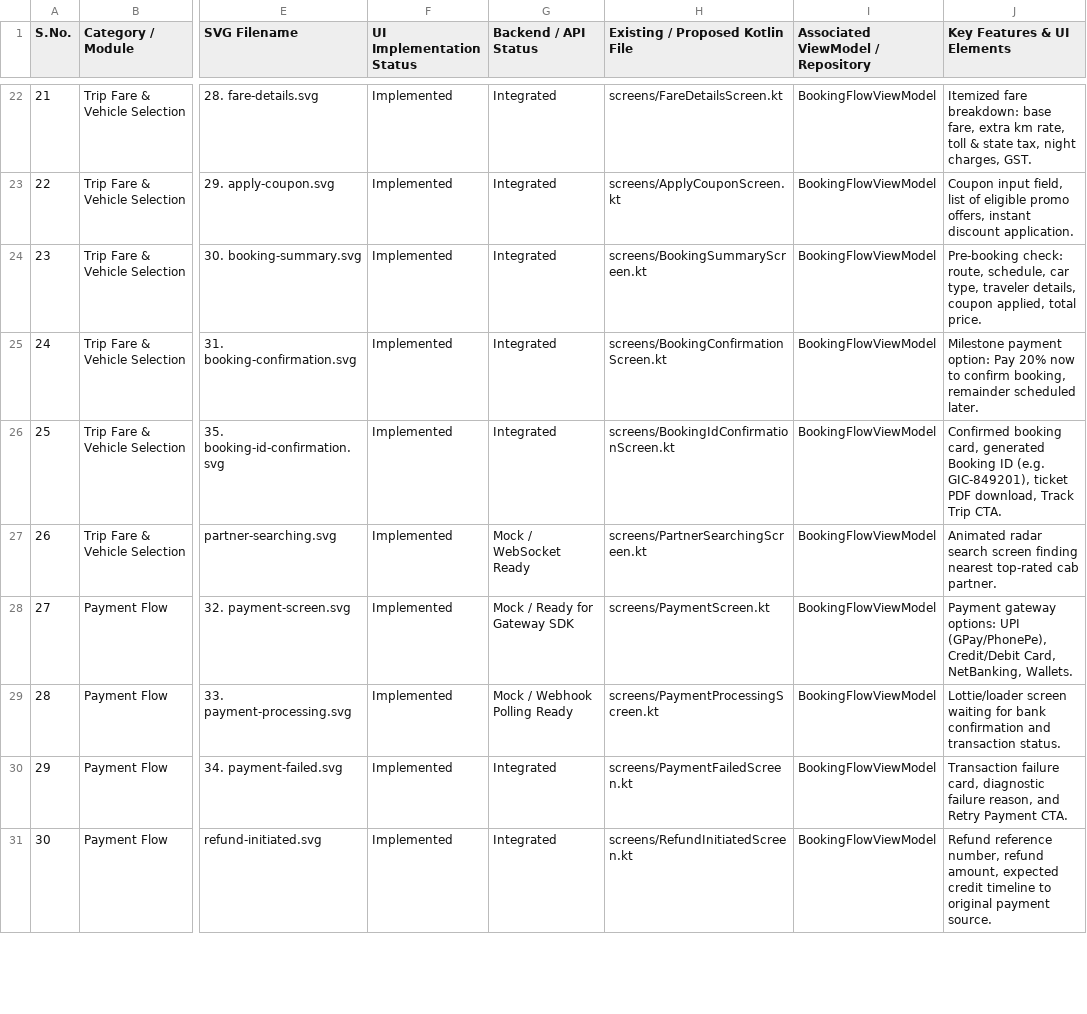
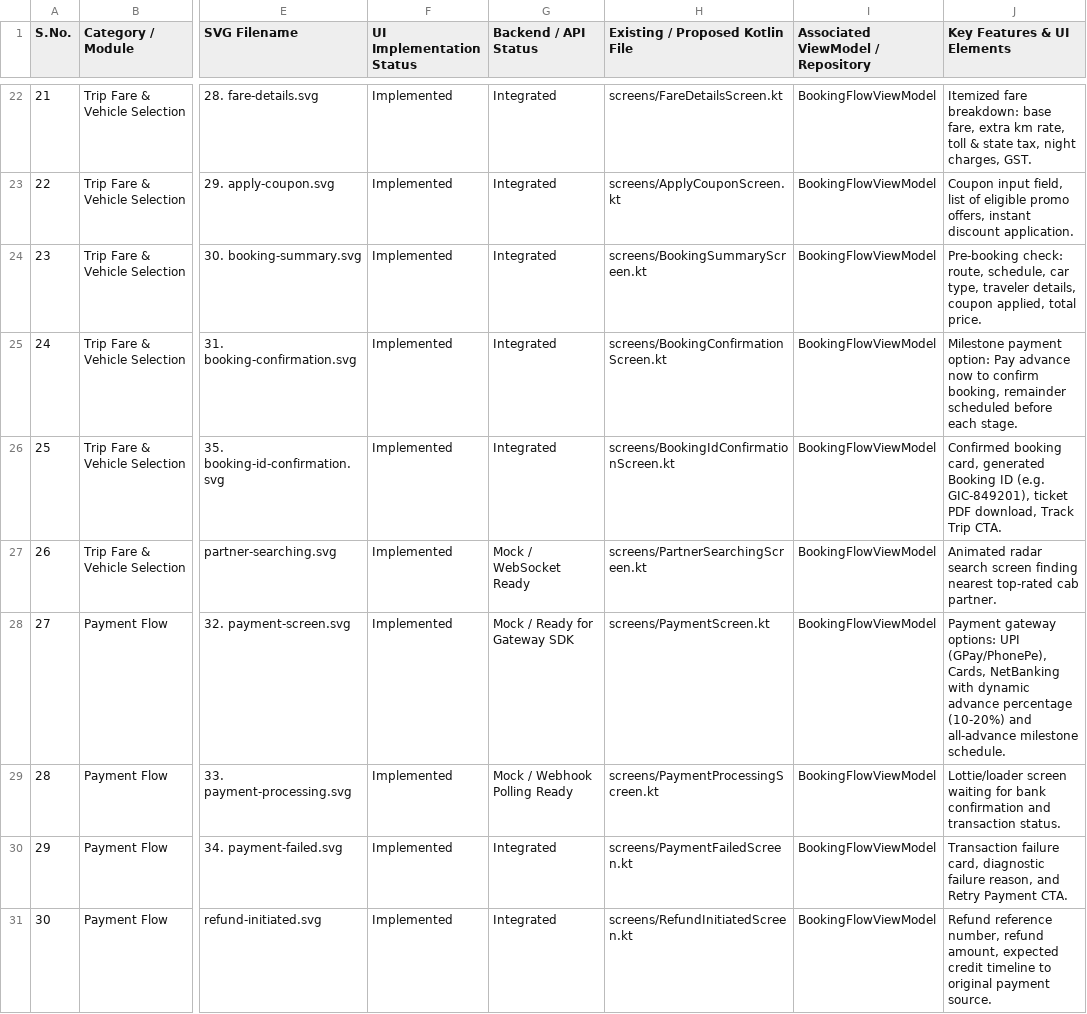
Before and after one commit to CodeAtDK/GoIndiaCab, a CSV file: screens_inventory.csv, drawn as a sheet; only a part is shown, gaps mark what is left out; the diff covers the shown part only; the diff names each change by its address in the sheet, - before the commit and + after, or states it on an @@ line.

Commit message:
feat(splash, payment): implement popular getaways splash screen and dynamic all-advance payment schedule engine
- Redesign SplashScreen.kt to match splash-screen.svg featuring 4 destination cards (Goa, Manali, Jaipur, Kerala), brand emblem, orange accent, and safe & secure trust footer
- Implement DynamicPaymentScheduleEngine enforcing 100% all-advance payment business rule (every milestone paid in advance before each trip segment begins)
- Support adaptive schedules for 1-day (20/80), 2-day (15/45/40), 3-day (10/40/30/20), and multi-day tours with mathematical sum constraints
- Connect dynamic schedule generation in BookingRepository and adaptively update PaymentScreen, TripPaymentScheduleScreen, and TripStartPaymentScreen
- Add DynamicPaymentScheduleEngineTest unit test suite with 100% assertions passing
- Reorganize SVG assets into Implemented Screen and Implemented Vector assest
- Update screens_inventory.csv master tracking catalog

```diff
--- a/screens_inventory.csv
+++ b/screens_inventory.csv
-J25 (Key Features & UI Elements): …option: Pay 20% now to confirm booking, remainder scheduled later.
+J25 (Key Features & UI Elements): …option: Pay advance now to confirm booking, remainder scheduled before each stage.
-J28 (Key Features & UI Elements): …UPI (GPay/PhonePe), Credit/Debit Card, NetBanking, Wallets.
+J28 (Key Features & UI Elements): …UPI (GPay/PhonePe), Cards, NetBanking with dynamic advance percentage (10-20%) and all-advance milestone schedule.
```
Also changed, not shown: 43 edited cells elsewhere in this file, 19 other files.
